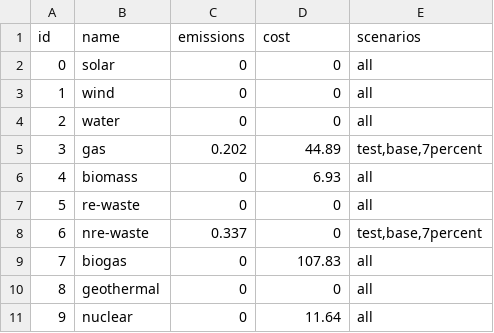
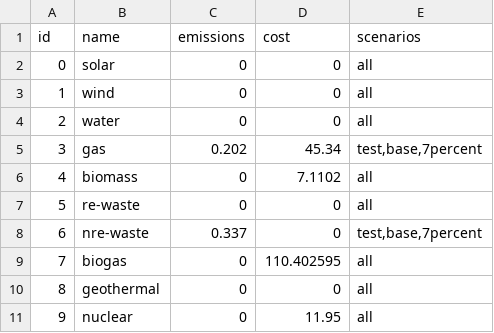
Before and after one commit to HThawley/FIRMEurope, a CSV file: inputs/config/fuels.csv, drawn as a sheet.

```diff
--- a/inputs/config/fuels.csv
+++ b/inputs/config/fuels.csv
@@ -4,8 +4,8 @@ id,name,emissions,cost,scenarios
 2,water,0,0,all
-3,gas,0.202,44.89,"test,base,7percent"
-4,biomass,0,6.93,all
+3,gas,0.202,45.34,"test,base,7percent"
+4,biomass,0,7.1102,all
 5,re-waste,0,0,all
 6,nre-waste,0.337,0,"test,base,7percent"
-7,biogas,0,107.83,all
+7,biogas,0,110.402595,all
 8,geothermal,0,0,all
-9,nuclear,0,11.64,all
+9,nuclear,0,11.95,all
```
Also changed, not shown: inputs/config/generators.csv, inputs/config/lines.csv, 1 other file.
